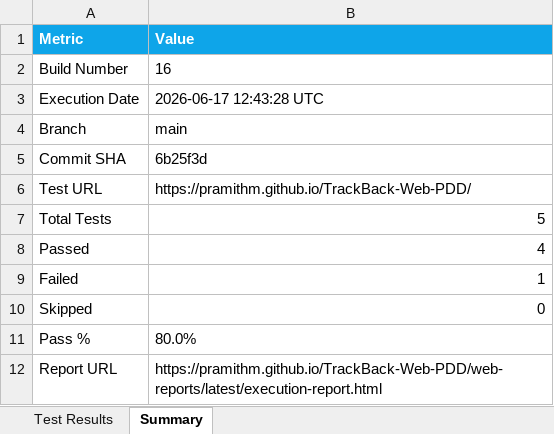
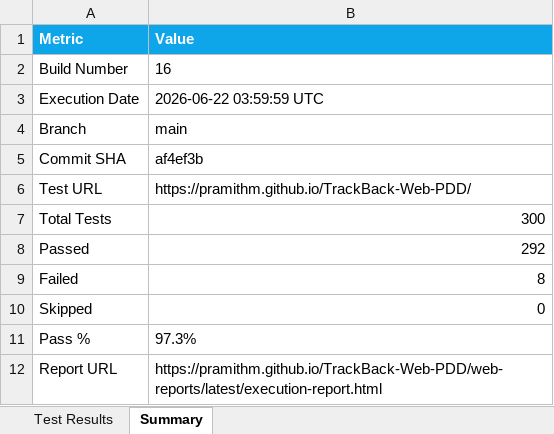
Before and after one commit to pramithm/TrackBack-Web-PDD, an Excel workbook: web-reports/history/build-016/Excel/Automation_Test_Report.xlsx, sheet Summary, drawn as a sheet; values as stored, in another font and other column widths than the file's, no borders; the diff names each change by its address in the sheet, - before the commit and + after, or states it on an @@ line.

```diff
--- a/web-reports/history/build-016/Excel/Automation_Test_Report.xlsx (sheet Summary)
+++ b/web-reports/history/build-016/Excel/Automation_Test_Report.xlsx (sheet Summary)
-B3 (Value): 2026-06-17 12:43:28 UTC
+B3 (Value): 2026-06-22 03:59:59 UTC
-B5 (Value): 6b25f3d
+B5 (Value): af4ef3b
-B7 (Value): 5
+B7 (Value): 300
-B8 (Value): 4
+B8 (Value): 292
-B9 (Value): 1
+B9 (Value): 8
-B11 (Value): 80.0%
+B11 (Value): 97.3%
```
Also changed, not shown: sheet Test Results, security-reports/endpoint-inventory.xlsx, security-reports/findings.xlsx, 44 other files.
